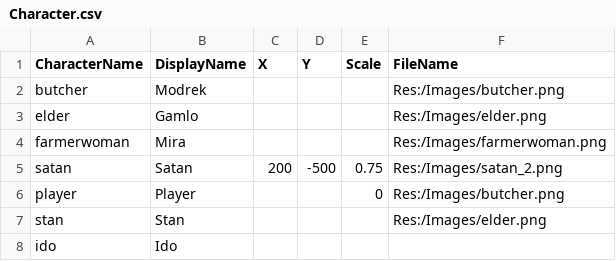
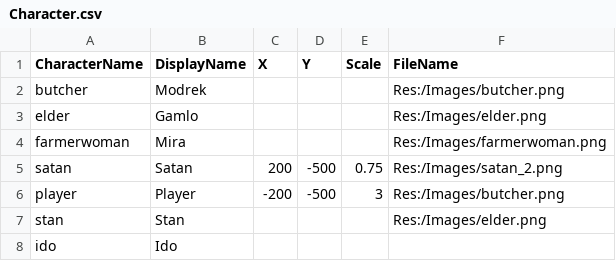
Before and after one commit to CPlusPlus129/Project-Uppies, a CSV file: Cook Project/Assets/Res_Local/Global/Tables/Character.csv, drawn as a sheet.

```diff
--- a/Cook Project/Assets/Res_Local/Global/Tables/Character.csv
+++ b/Cook Project/Assets/Res_Local/Global/Tables/Character.csv
@@ -5,3 +5,3 @@ farmerwoman,Mira,,,,Res:/Images/farmerwoman.png
 satan,Satan,200,-500,0.75,Res:/Images/satan_2.png
-player,Player,,,0,Res:/Images/butcher.png
+player,Player,-200,-500,3,Res:/Images/butcher.png
 stan,Stan,,,,Res:/Images/elder.png
```
Also changed, not shown: 38 other files.
